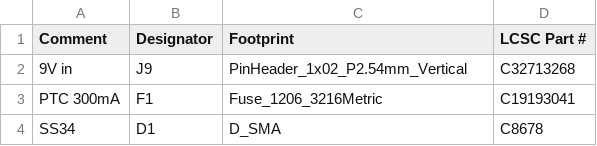
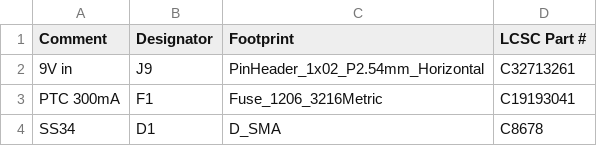
Before and after one commit to thenameiscobmarley/pg-1-pedal, a CSV file: PG-Pedal-1/12-Carrier-Board/jlcpcb/pg1-carrier-bom-jlc.csv, drawn as a sheet; only a part is shown.

```diff
--- a/PG-Pedal-1/12-Carrier-Board/jlcpcb/pg1-carrier-bom-jlc.csv
+++ b/PG-Pedal-1/12-Carrier-Board/jlcpcb/pg1-carrier-bom-jlc.csv
@@ -1,3 +1,3 @@
 Comment,Designator,Footprint,LCSC Part #
-9V in,J9,PinHeader_1x02_P2.54mm_Vertical,C32713268
+9V in,J9,PinHeader_1x02_P2.54mm_Horizontal,C32713261
 PTC 300mA,F1,Fuse_1206_3216Metric,C19193041
```
Also changed, not shown: PG-Pedal-1/12-Carrier-Board/jlcpcb/pg1-carrier-cpl-jlc.csv, 15 other files.
